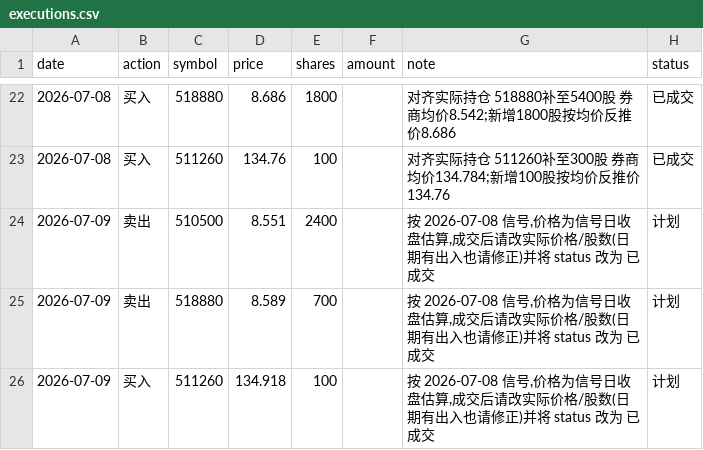
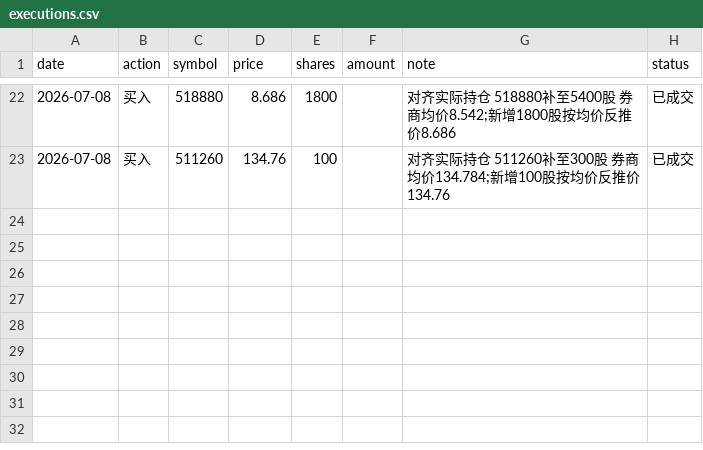
Before and after one commit to AbacusFlow/quant, a CSV file: output/executions.csv, drawn as a sheet; only a part is shown, gaps mark what is left out.

Commit message:
信号日志 2026-07-09

```diff
--- a/output/executions.csv
+++ b/output/executions.csv
@@ -23,4 +23 @@ date,action,symbol,price,shares,amount,note,status
 2026-07-08,买入,511260,134.76,100,,对齐实际持仓 511260补至300股 券商均价134.784;新增100股按均价反推价134.76,已成交
-2026-07-09,卖出,510500,8.551,2400,,"按 2026-07-08 信号,价格为信号日收盘估算,成交后请改实际价格/股数(日期有出入也请修正)并将 status 改为 已成交",计划
-2026-07-09,卖出,518880,8.589,700,,"按 2026-07-08 信号,价格为信号日收盘估算,成交后请改实际价格/股数(日期有出入也请修正)并将 status 改为 已成交",计划
-2026-07-09,买入,511260,134.918,100,,"按 2026-07-08 信号,价格为信号日收盘估算,成交后请改实际价格/股数(日期有出入也请修正)并将 status 改为 已成交",计划
```
